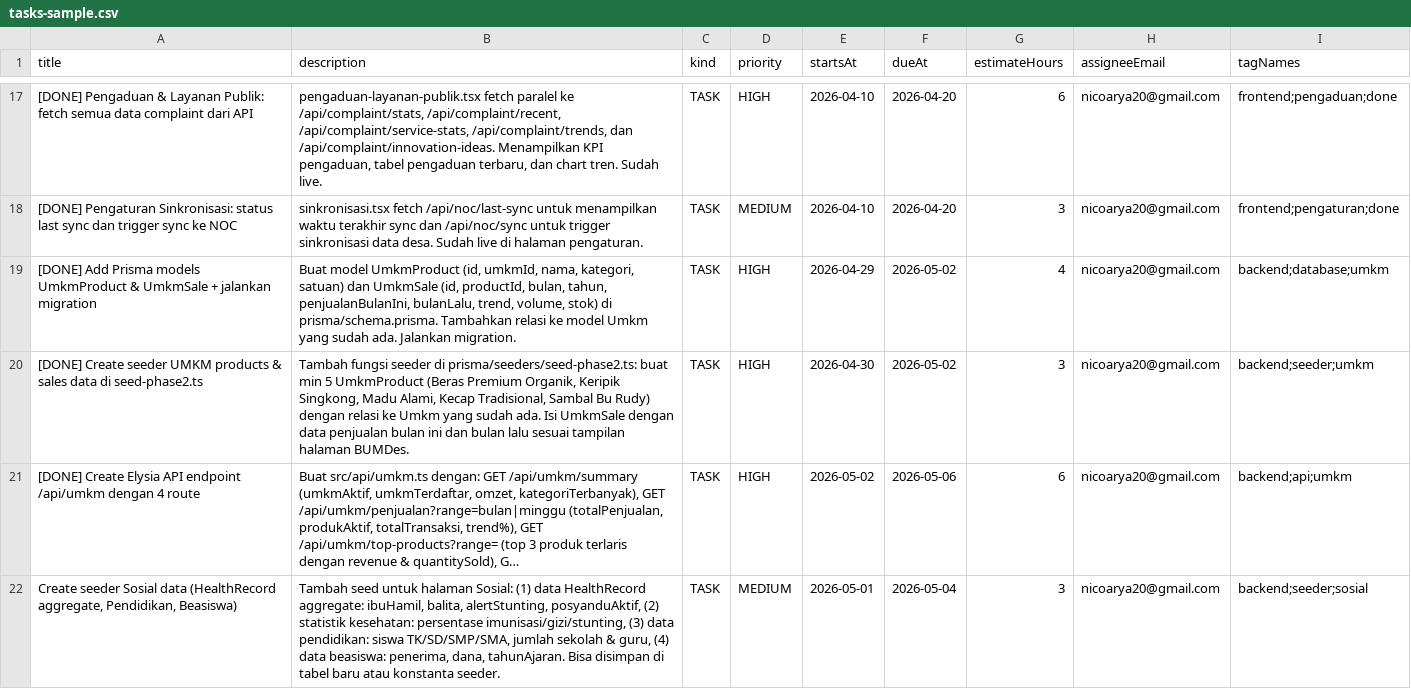
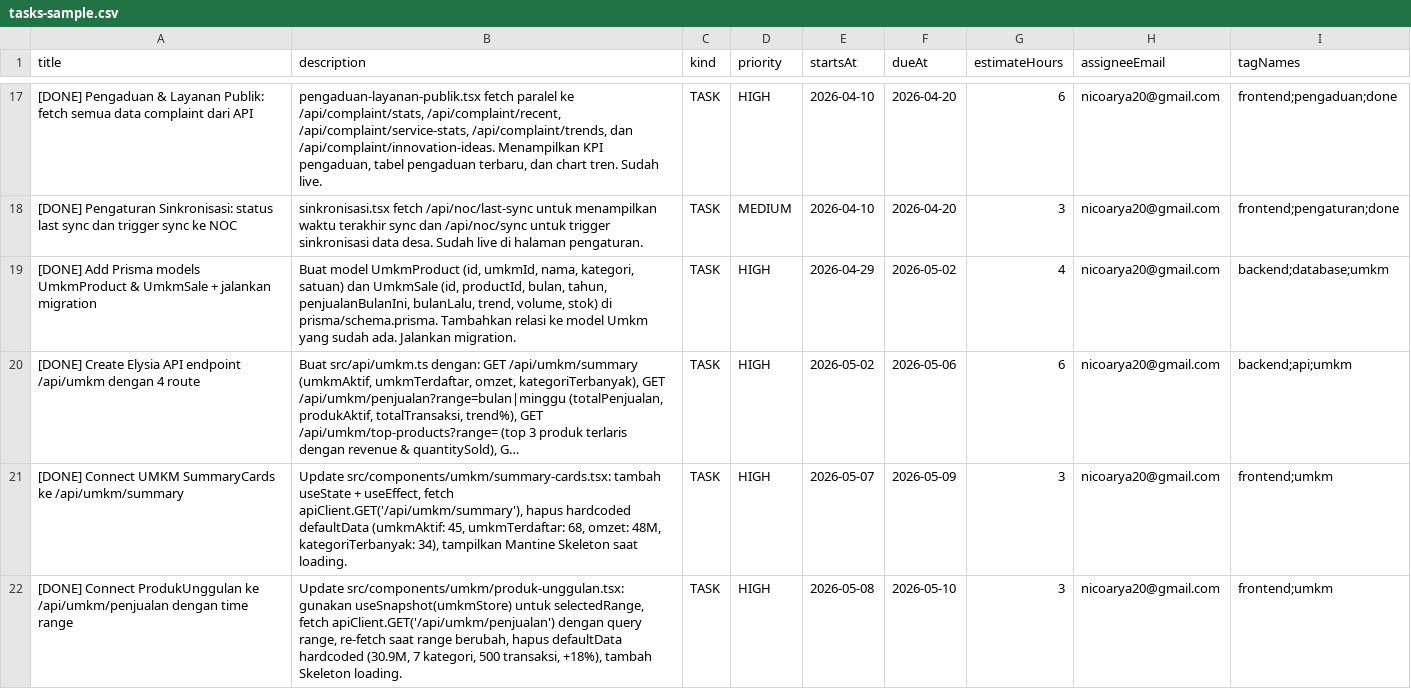
Before and after one commit to bipprojectbali/dashboard-desa-plus, a CSV file: tasks-sample.csv, drawn as a sheet; only a part is shown, gaps mark what is left out; the shorter side is filled out with more unchanged rows; long unchanged cells end in …; removed rows and columns are numbered as before the commit, all else as after; the diff covers the shown part only; the diff names each change by its address in the sheet, - before the commit and + after, or states it on an @@ line.

```diff
--- a/tasks-sample.csv
+++ b/tasks-sample.csv
-row 20: [DONE] Create seeder UMKM products & sales data di seed-phase2.ts | Tambah fungsi seeder di prisma/seeders/seed-phase2.ts: buat min 5 UmkmProduct (Beras Premium Organik, Keripik Singkong, Madu Alami, Kecap Tradisional, Sambal Bu Rudy) dengan relasi ke Umkm yang sudah ada. Isi UmkmSale dengan data penjualan bulan ini dan bulan lalu sesuai tampilan halaman BUMDes. | TASK | HIGH | 2026-04-30 | 2026-05-02 | 3 | nicoarya20@gmail.com | backend;seeder;umkm
+row 21: [DONE] Connect UMKM SummaryCards ke /api/umkm/summary | Update src/components/umkm/summary-cards.tsx: tambah useState + useEffect, fetch apiClient.GET('/api/umkm/summary'), hapus hardcoded defaultData (umkmAktif: 45, umkmTerdaftar: 68, omzet: 48M, kategoriTerbanyak: 34), tampilkan Mantine Skeleton saat loading. | TASK | HIGH | 2026-05-07 | 2026-05-09 | 3 | nicoarya20@gmail.com | frontend;umkm
+row 22: [DONE] Connect ProdukUnggulan ke /api/umkm/penjualan dengan time range | Update src/components/umkm/produk-unggulan.tsx: gunakan useSnapshot(umkmStore) untuk selectedRange, fetch apiClient.GET('/api/umkm/penjualan') dengan query range, re-fetch saat range berubah, hapus defaultData hardcoded (30.9M, 7 kategori, 500 transaksi, +18%), tambah Skeleton loading. | TASK | HIGH | 2026-05-08 | 2026-05-10 | 3 | nicoarya20@gmail.com | frontend;umkm
```
Also changed, not shown: 3 added rows and 4 removed rows elsewhere in this file, 17 other files.
